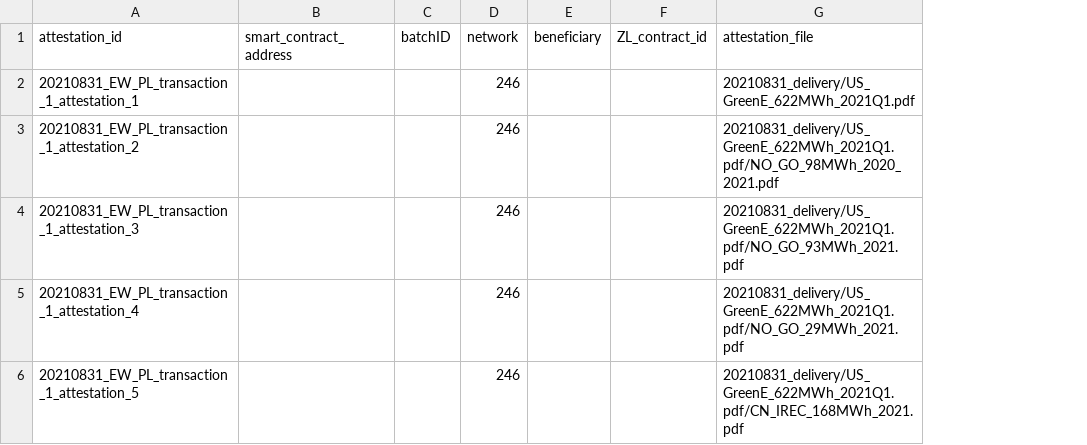
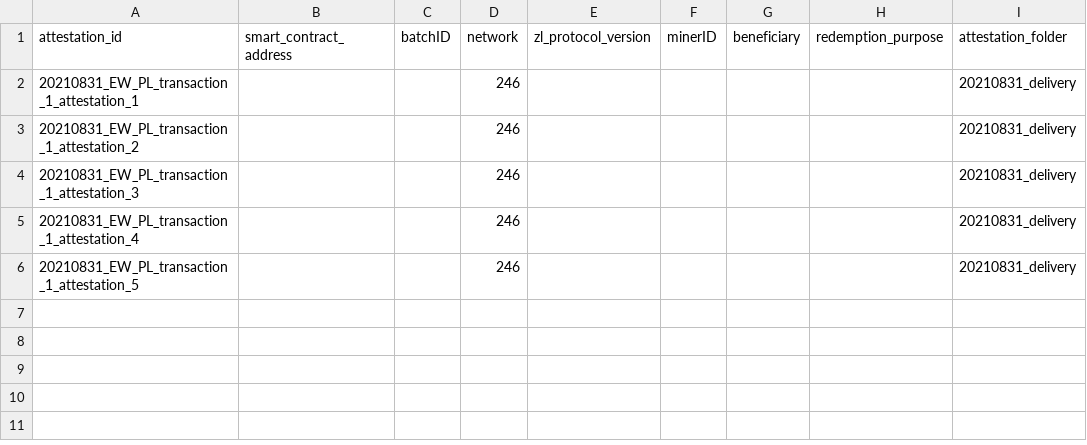
Before and after one commit to protocol/filecoin-renewables-purchases, a CSV file: 20210831_EW_PL_transaction_1/20210831_EW_PL_transaction_1_step5_redemption_information.csv, drawn as a sheet; removed rows and columns are numbered as before the commit, all else as after; the diff names each change by its address in the sheet, - before the commit and + after, or states it on an @@ line.

```diff
--- a/20210831_EW_PL_transaction_1/20210831_EW_PL_transaction_1_step5_redemption_information.csv
+++ b/20210831_EW_PL_transaction_1/20210831_EW_PL_transaction_1_step5_redemption_information.csv
+column E (zl_protocol_version), empty
+column F (minerID), empty
-column F (ZL_contract_id), empty
-column G (attestation_file), rows 2-6: 20210831_delivery/US_GreenE_622MWh_2021Q1.pdf | 20210831_delivery/US_GreenE_622MWh_2021Q1.pdf/NO_GO_98MWh_2020_2021.pdf | 20210831_delivery/US_GreenE_622MWh_2021Q1.pdf/NO_GO_93MWh_2021.pdf | 20210831_delivery/US_GreenE_622MWh_2021Q1.pdf/NO_GO_29MWh_2021.pdf | 20210831_delivery/US_GreenE_622MWh_2021Q1.pdf/CN_IREC_168MWh_2021.pdf
+column H (redemption_purpose), empty
+column I (attestation_folder), rows 2-6: all 20210831_delivery
```
Also changed, not shown: 20210831_EW_PL_transaction_1/20210831_EW_PL_transaction_1_step2_orderSupply.csv, 20210831_EW_PL_transaction_1/20210831_EW_PL_transaction_1_step3_match.csv, 4 other files.
